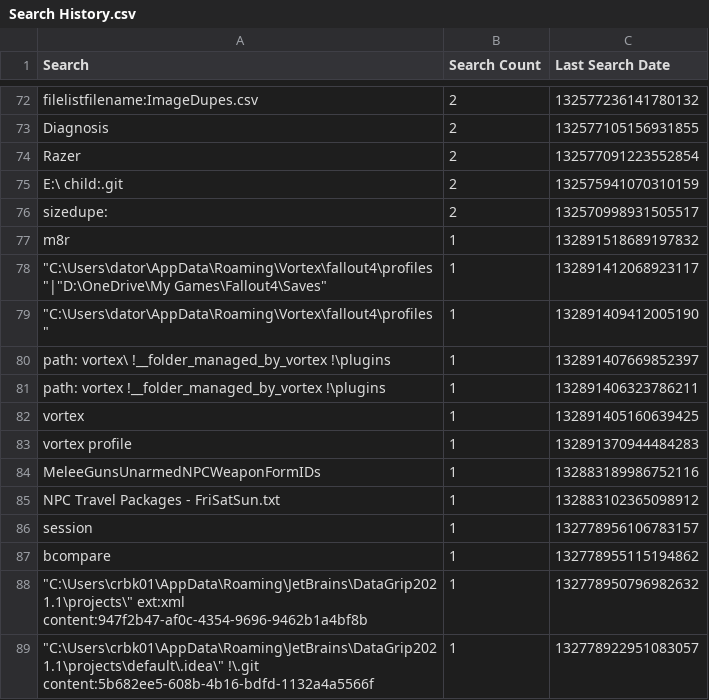
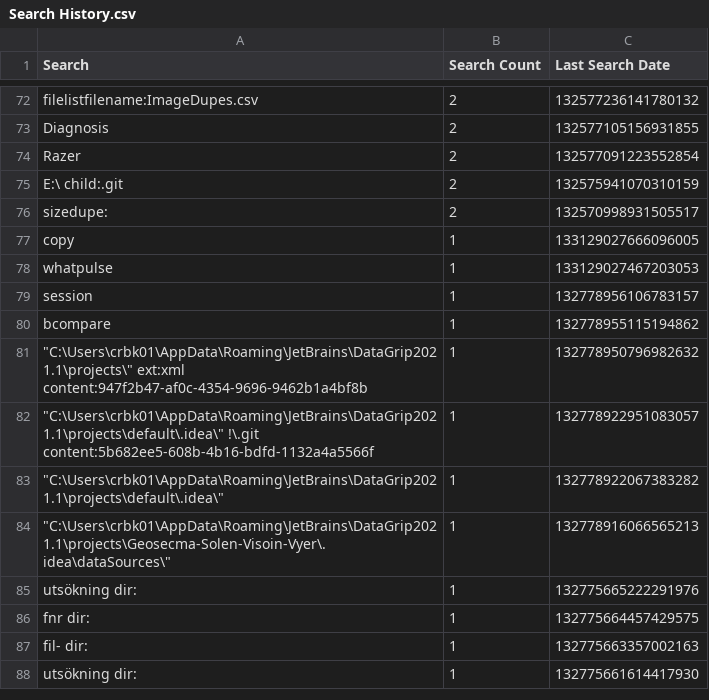
Before and after one commit to perXautomatik/dotfiles, a CSV file: AppData/Roaming/Everything/Search History.csv, drawn as a sheet; only a part is shown, gaps mark what is left out; the shorter side is filled out with more unchanged rows; removed rows and columns are numbered as before the commit, all else as after; the diff names each change by its address in the sheet, - before the commit and + after, or states it on an @@ line.

```diff
--- a/AppData/Roaming/Everything/Search History.csv
+++ b/AppData/Roaming/Everything/Search History.csv
-row 77: m8r | 1 | 132891518689197832
-row 78: "C:\Users\dator\AppData\Roaming\Vortex\fallout4\profiles"|"D:\OneDrive\My Games\Fallout4\Saves" | 1 | 132891412068923117
-row 79: "C:\Users\dator\AppData\Roaming\Vortex\fallout4\profiles" | 1 | 132891409412005190
-row 80: path: vortex\ !__folder_managed_by_vortex !\plugins | 1 | 132891407669852397
-row 81: path: vortex !__folder_managed_by_vortex !\plugins | 1 | 132891406323786211
-row 82: vortex | 1 | 132891405160639425
-row 83: vortex profile | 1 | 132891370944484283
-row 84: MeleeGunsUnarmedNPCWeaponFormIDs | 1 | 132883189986752116
-row 85: NPC Travel Packages - FriSatSun.txt | 1 | 132883102365098912
+row 77: copy | 1 | 133129027666096005
+row 78: whatpulse | 1 | 133129027467203053
```
Also changed, not shown: 2 other files.
